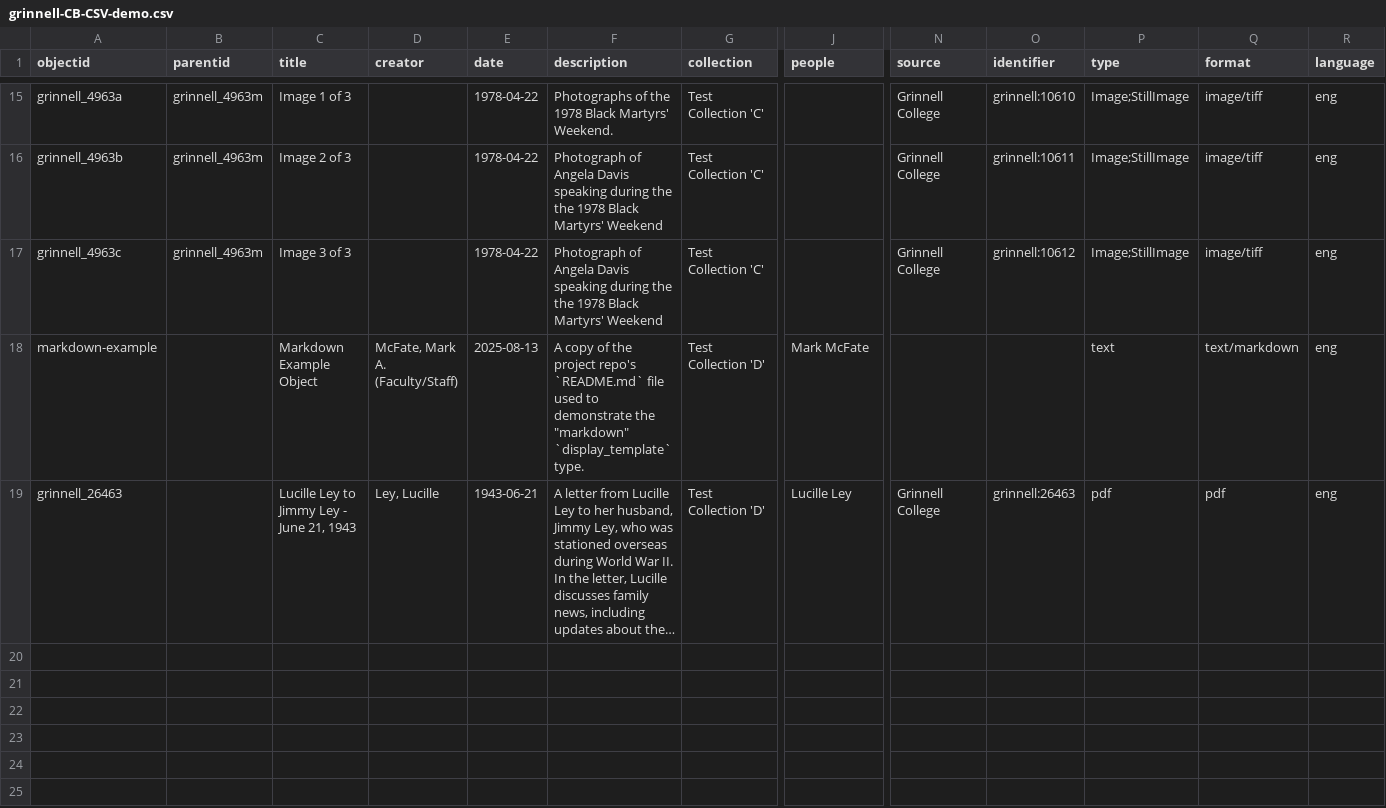
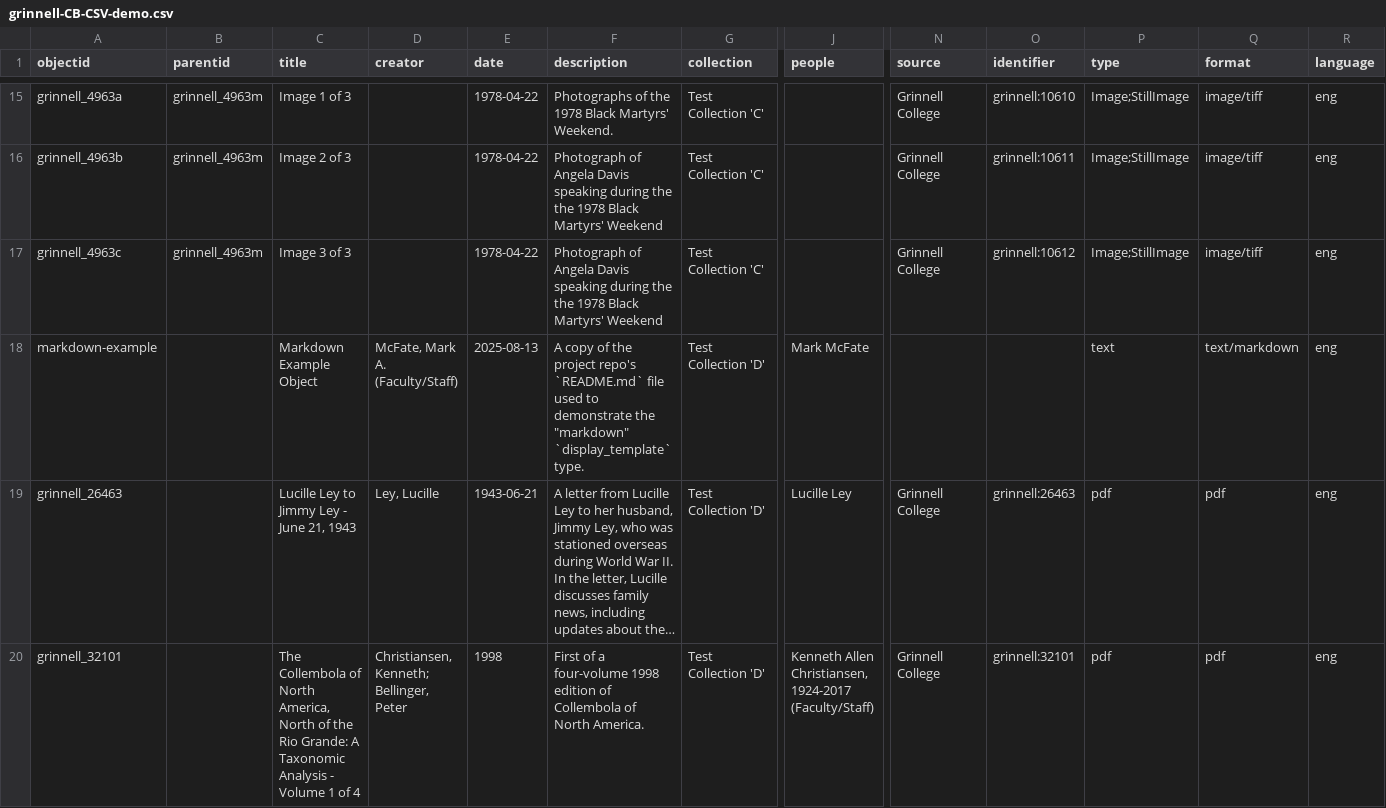
Before and after one commit to Digital-Grinnell/collectionbuilder-csv, a CSV file: _data/grinnell-CB-CSV-demo.csv, drawn as a sheet; only a part is shown, gaps mark what is left out; long unchanged cells end in …; rows hold the shown columns only; the diff names each change by its address in the sheet, - before the commit and + after, or states it on an @@ line.

Commit message:
Added first volume of Collembola

```diff
--- a/_data/grinnell-CB-CSV-demo.csv
+++ b/_data/grinnell-CB-CSV-demo.csv
+row 20: grinnell_32101 |  | The Collembola of North America, North of the Rio Grande: A Taxonomic Analysis - Volume 1 of 4 | Christiansen, Kenneth; Bellinger, Peter | 1998 | First of a four-volume 1998 edition of Collembola of North America. | Test Collection 'D' | Kenneth Allen Christiansen, 1924-2017 (Faculty/Staff) | Grinnell College | grinnell:32101 | pdf | pdf | eng
```
